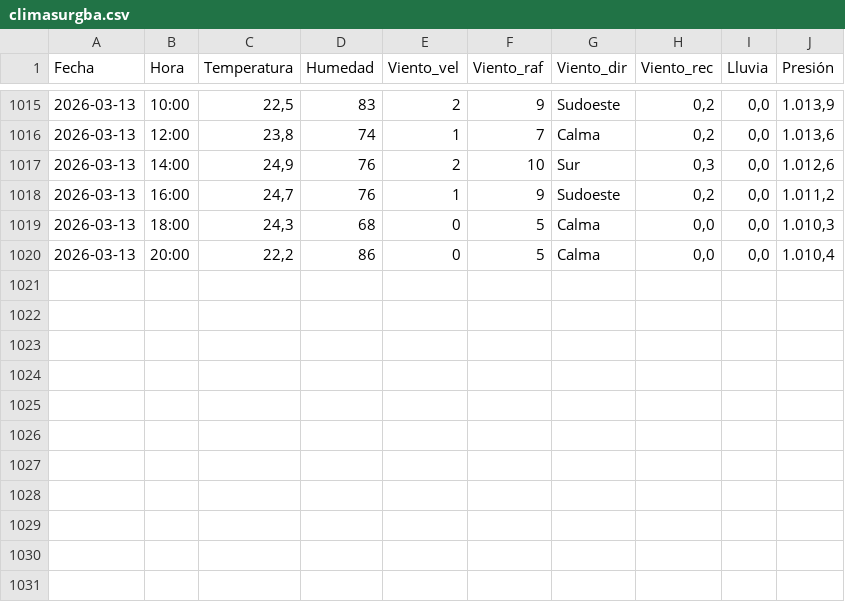
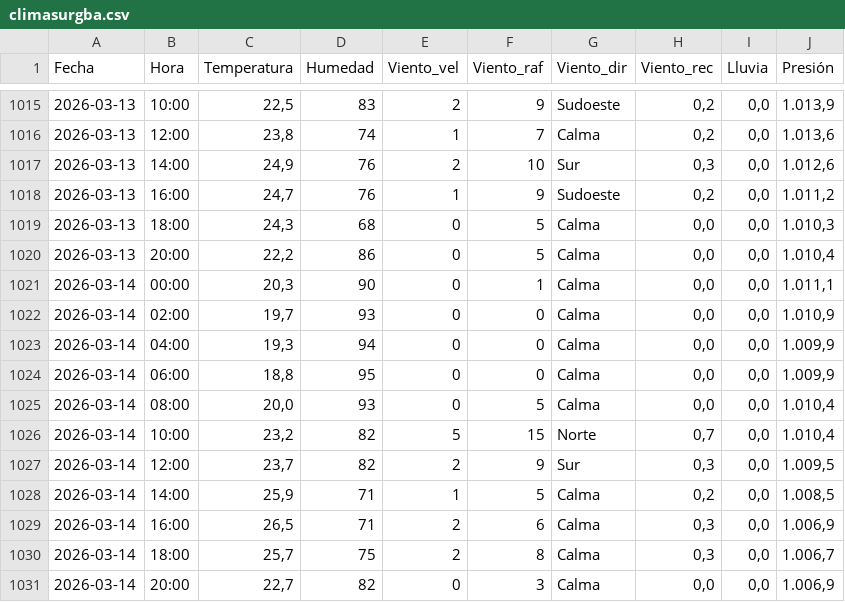
Before and after one commit to val281296-netizen/Clima, a CSV file: climasurgba.csv, drawn as a sheet; only a part is shown, gaps mark what is left out.

```diff
--- a/climasurgba.csv
+++ b/climasurgba.csv
@@ -1020 +1020,12 @@ Fecha,Hora,Temperatura,Humedad,Viento_vel,Viento_raf,Viento_dir,Viento_rec,Lluvi
 2026-03-13,20:00,"22,2",86,0,5,Calma,"0,0","0,0","1.010,4"
+2026-03-14,00:00,"20,3",90,0,1,Calma,"0,0","0,0","1.011,1"
+2026-03-14,02:00,"19,7",93,0,0,Calma,"0,0","0,0","1.010,9"
+2026-03-14,04:00,"19,3",94,0,0,Calma,"0,0","0,0","1.009,9"
+2026-03-14,06:00,"18,8",95,0,0,Calma,"0,0","0,0","1.009,9"
+2026-03-14,08:00,"20,0",93,0,5,Calma,"0,0","0,0","1.010,4"
+2026-03-14,10:00,"23,2",82,5,15,Norte,"0,7","0,0","1.010,4"
+2026-03-14,12:00,"23,7",82,2,9,Sur,"0,3","0,0","1.009,5"
+2026-03-14,14:00,"25,9",71,1,5,Calma,"0,2","0,0","1.008,5"
+2026-03-14,16:00,"26,5",71,2,6,Calma,"0,3","0,0","1.006,9"
+2026-03-14,18:00,"25,7",75,2,8,Calma,"0,3","0,0","1.006,7"
+2026-03-14,20:00,"22,7",82,0,3,Calma,"0,0","0,0","1.006,9"
```
